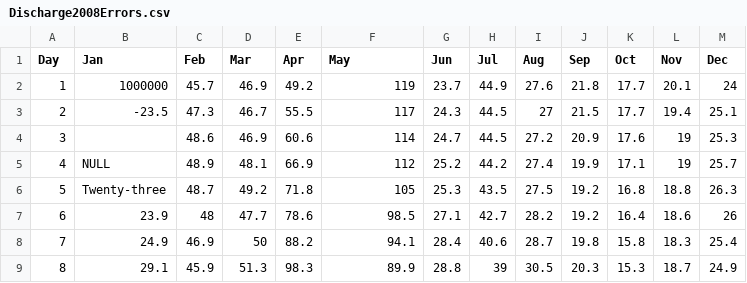
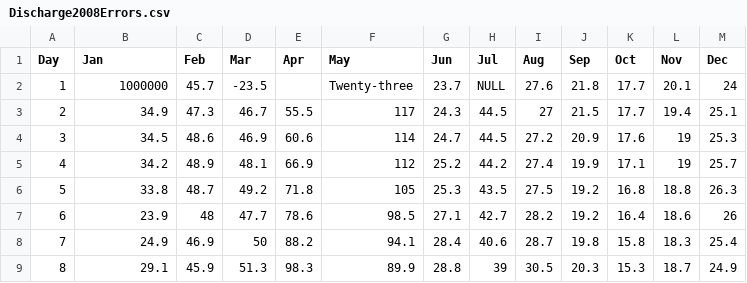
Before and after one commit to Muerdra/vigilantX, a CSV file: Discharge2008Errors.csv, drawn as a sheet; only a part is shown.

Commit message:
Update Discharge2008Errors.csv

```diff
--- a/Discharge2008Errors.csv
+++ b/Discharge2008Errors.csv
@@ -1,7 +1,7 @@
 Day,Jan,Feb,Mar,Apr,May,Jun,Jul,Aug,Sep,Oct,Nov,Dec
-1,1000000,45.7,46.9,49.2,119,23.7,44.9,27.6,21.8,17.7,20.1,24
-2,-23.5,47.3,46.7,55.5,117,24.3,44.5,27,21.5,17.7,19.4,25.1
-3,,48.6,46.9,60.6,114,24.7,44.5,27.2,20.9,17.6,19,25.3
-4,NULL,48.9,48.1,66.9,112,25.2,44.2,27.4,19.9,17.1,19,25.7
-5,Twenty-three,48.7,49.2,71.8,105,25.3,43.5,27.5,19.2,16.8,18.8,26.3
+1,1000000,45.7,-23.5,,Twenty-three,23.7,NULL,27.6,21.8,17.7,20.1,24
+2,34.9,47.3,46.7,55.5,117,24.3,44.5,27,21.5,17.7,19.4,25.1
+3,34.5,48.6,46.9,60.6,114,24.7,44.5,27.2,20.9,17.6,19,25.3
+4,34.2,48.9,48.1,66.9,112,25.2,44.2,27.4,19.9,17.1,19,25.7
+5,33.8,48.7,49.2,71.8,105,25.3,43.5,27.5,19.2,16.8,18.8,26.3
 6,23.9,48,47.7,78.6,98.5,27.1,42.7,28.2,19.2,16.4,18.6,26
```
